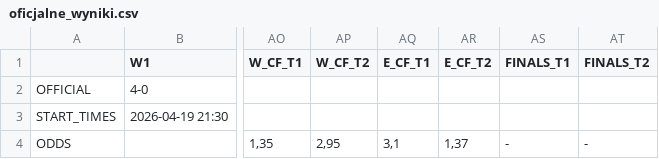
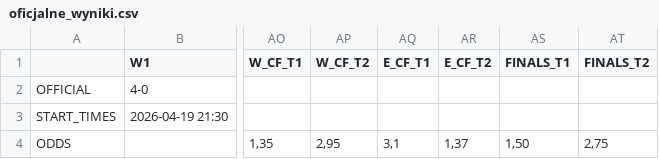
Before and after one commit to tymekwieczor1/nba-playoffy, a CSV file: oficjalne_wyniki.csv, drawn as a sheet; only a part is shown, gaps mark what is left out; the diff names each change by its address in the sheet, - before the commit and + after, or states it on an @@ line.

Commit message:
Auto-update oficjalne_wyniki.csv

```diff
--- a/oficjalne_wyniki.csv
+++ b/oficjalne_wyniki.csv
-AS4 (FINALS_T1): -
+AS4 (FINALS_T1): 1,50
-AT4 (FINALS_T2): -
+AT4 (FINALS_T2): 2,75
```
